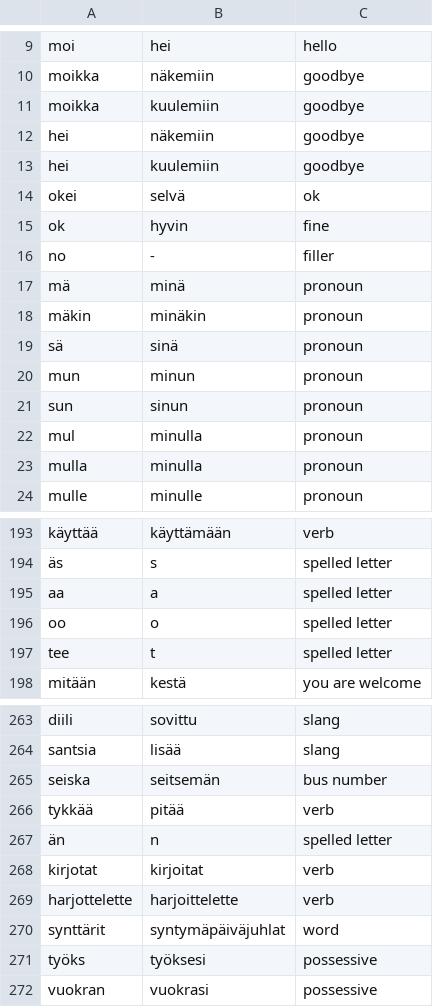
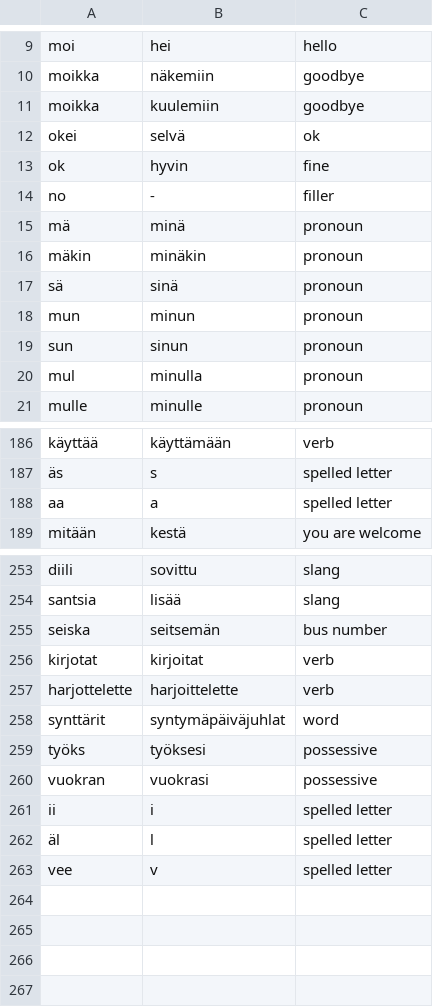
Before and after one commit to fumnanyanketa/puhuscribe-v3, a TSV file: content/road/spoken-forms.tsv, drawn as a sheet; only a part is shown, gaps mark what is left out; removed rows and columns are numbered as before the commit, all else as after; the diff covers the shown part only; the diff names each change by its address in the sheet, - before the commit and + after, or states it on an @@ line.

```diff
--- a/content/road/spoken-forms.tsv
+++ b/content/road/spoken-forms.tsv
-row 12: hei | näkemiin | goodbye
-row 13: hei | kuulemiin | goodbye
-row 23: mulla | minulla | pronoun
-row 196: oo | o | spelled letter
-row 197: tee | t | spelled letter
-row 266: tykkää | pitää | verb
-row 267: än | n | spelled letter
+row 261: ii | i | spelled letter
+row 262: äl | l | spelled letter
+row 263: vee | v | spelled letter
```
Also changed, not shown: 5 removed rows elsewhere in this file, 8 other files.
